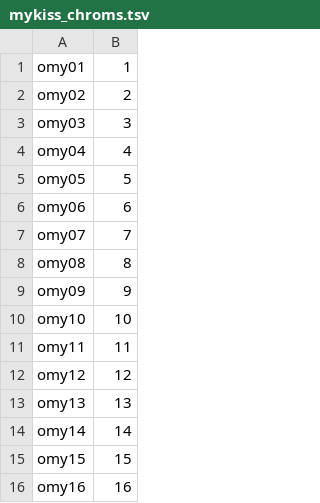
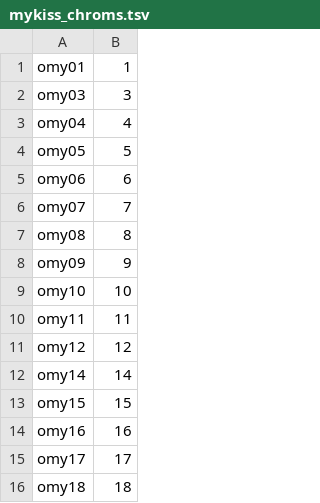
Before and after one commit to eriqande/mega-impute-and-phase-snakeflows, a TSV file: .test/config-test-eagle/mykiss_chroms.tsv, drawn as a sheet; only a part is shown; the shorter side is filled out with more unchanged rows.

Commit message:
Toss some chromosomes from the eagle test

```diff
--- a/.test/config-test-eagle/mykiss_chroms.tsv
+++ b/.test/config-test-eagle/mykiss_chroms.tsv
@@ -1,3 +1,2 @@
 omy01	1
-omy02	2
 omy03	3
@@ -12,3 +11,2 @@ omy11	11
 omy12	12
-omy13	13
 omy14	14
```
